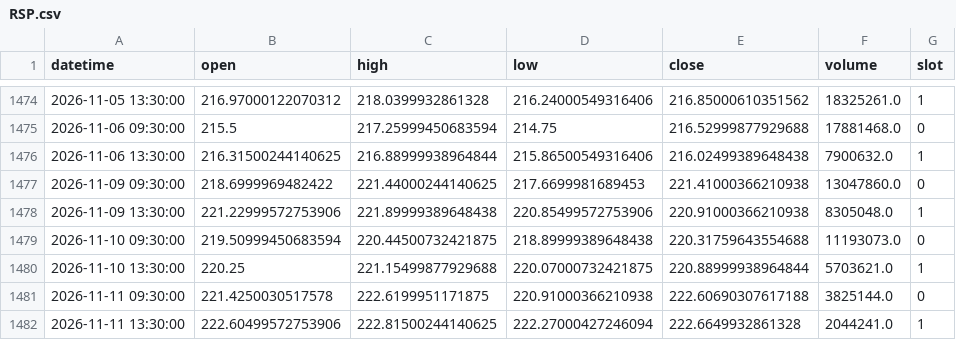
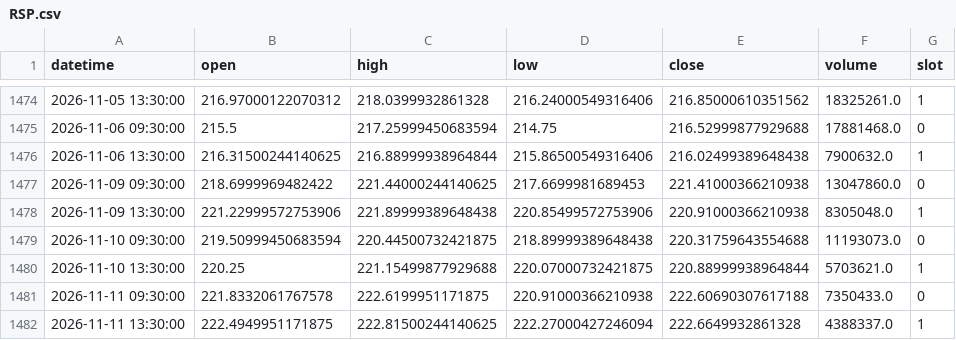
Before and after one commit to fairytrad888/ifi-lab, a CSV file: data/h4/RSP.csv, drawn as a sheet; only a part is shown, gaps mark what is left out.

```diff
--- a/data/h4/RSP.csv
+++ b/data/h4/RSP.csv
@@ -1480,3 +1480,3 @@ datetime,open,high,low,close,volume,slot
 2026-11-10 13:30:00,220.25,221.15499877929688,220.07000732421875,220.88999938964844,5703621.0,1
-2026-11-11 09:30:00,221.4250030517578,222.6199951171875,220.91000366210938,222.60690307617188,3825144.0,0
-2026-11-11 13:30:00,222.60499572753906,222.81500244140625,222.27000427246094,222.6649932861328,2044241.0,1
+2026-11-11 09:30:00,221.8332061767578,222.6199951171875,220.91000366210938,222.60690307617188,7350433.0,0
+2026-11-11 13:30:00,222.4949951171875,222.81500244140625,222.27000427246094,222.6649932861328,4388337.0,1
```
Also changed, not shown: data/earnings/COP.csv, data/earnings/NEM.csv, 5 other files.
